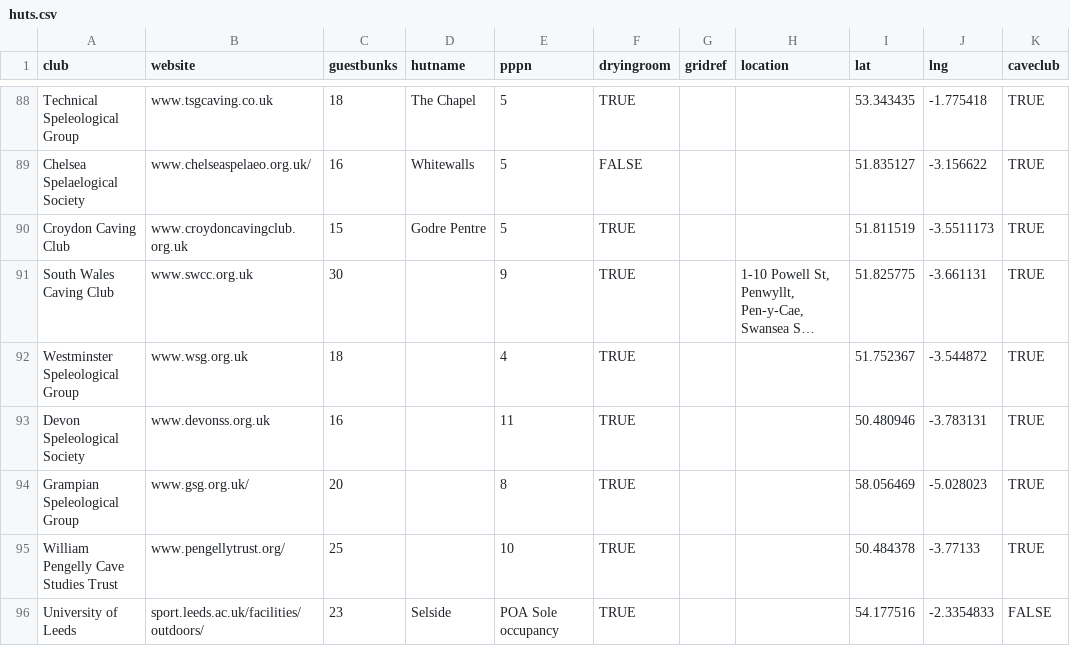
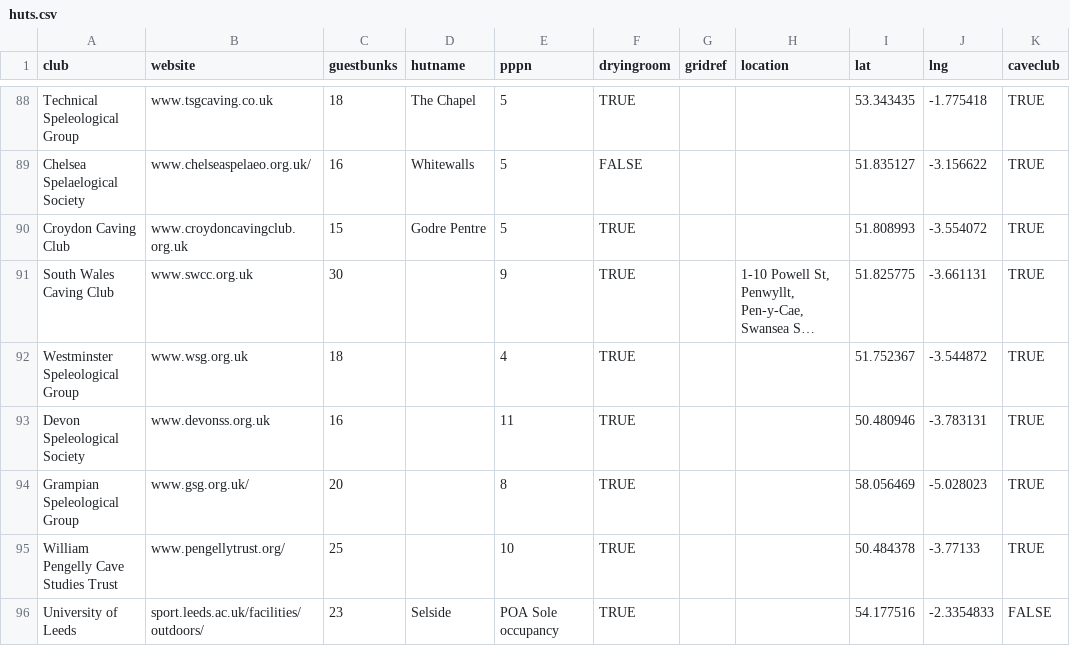
Before and after one commit to paperclipmonkey/UK-Caving-Hut-Map, a CSV file: data/huts.csv, drawn as a sheet; only a part is shown, gaps mark what is left out; long unchanged cells end in …; the diff names each change by its address in the sheet, - before the commit and + after, or states it on an @@ line.

Commit message:
Update huts.csv
Relocating the Croydon CC (not literally...)

```diff
--- a/data/huts.csv
+++ b/data/huts.csv
-I90 (lat): 51.811519
+I90 (lat): 51.808993
-J90 (lng): -3.5511173
+J90 (lng): -3.554072
```
